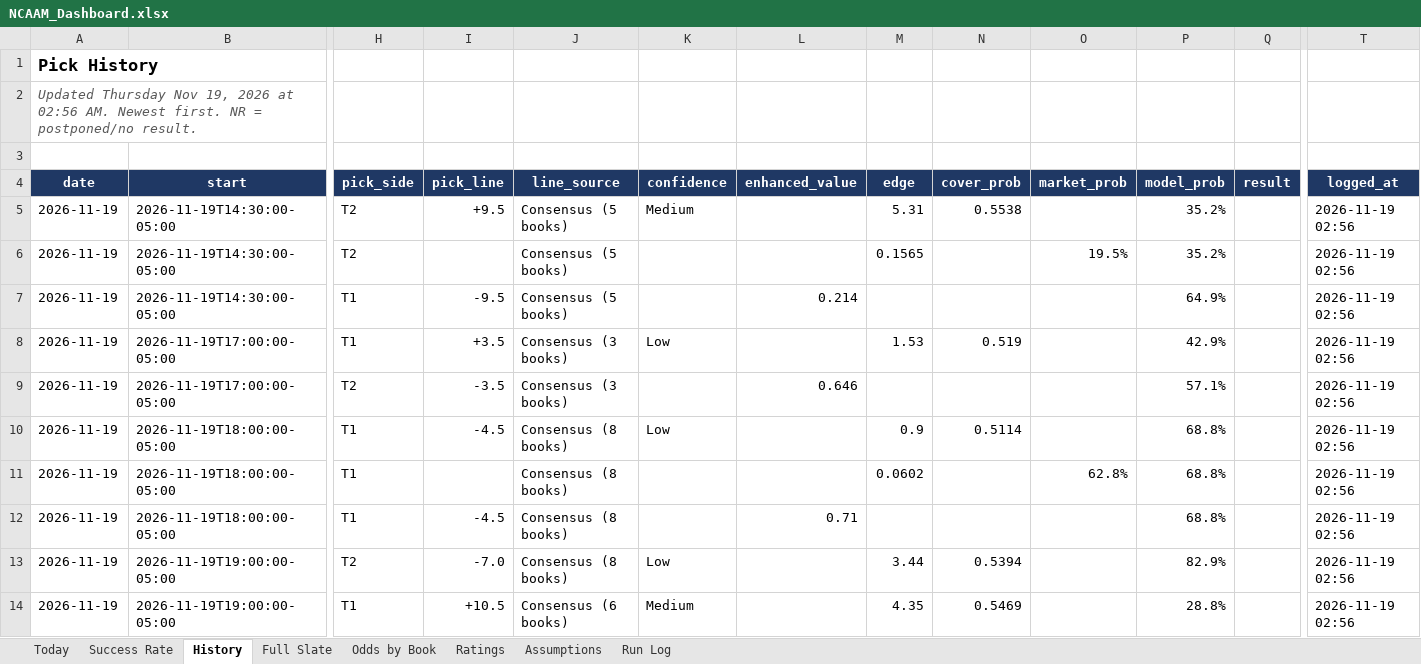
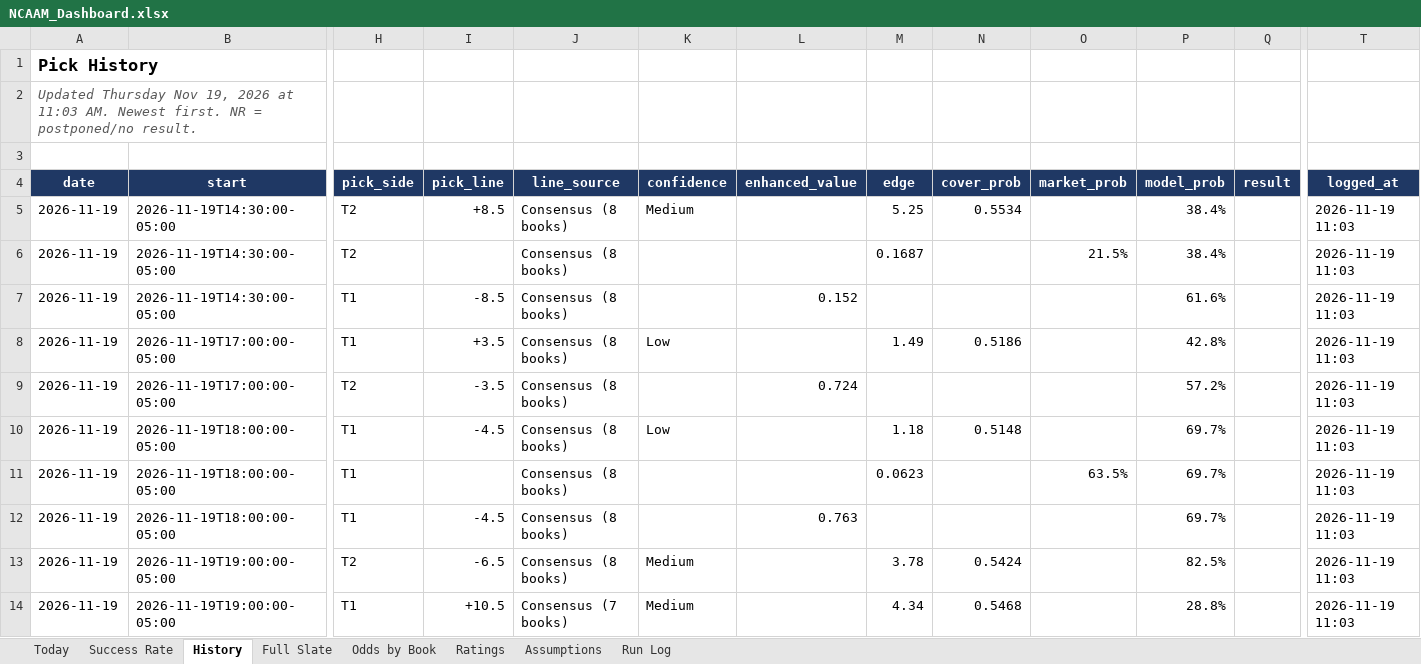
Before and after one commit to coltenmorris/ncaam-model, an Excel workbook: docs/NCAAM_Dashboard.xlsx, sheet History, drawn as a sheet; only a part is shown, gaps mark what is left out; values as stored, in another font and other column widths than the file's, no borders; the diff covers the shown part only; the diff names each change by its address in the sheet, - before the commit and + after, or states it on an @@ line.

```diff
--- a/docs/NCAAM_Dashboard.xlsx (sheet History)
+++ b/docs/NCAAM_Dashboard.xlsx (sheet History)
-A2 (date): …2026 at 02:56 AM. Newest…
+A2 (date): …2026 at 11:03 AM. Newest…
-I5 (pick_line): +9.5
+I5 (pick_line): +8.5
-J5:J7 (line_source): Consensus (5 books)
+J5:J7 (line_source): Consensus (8 books)
-M5 (edge): 5.31
+M5 (edge): 5.25
-N5 (cover_prob): 0.5538
+N5 (cover_prob): 0.5534
-P5:P6 (model_prob): 35.2%
+P5:P6 (model_prob): 38.4%
-T5:T14 (logged_at): 2026-11-19 02:56
+T5:T14 (logged_at): 2026-11-19 11:03
-M6 (edge): 0.1565
+M6 (edge): 0.1687
-O6 (market_prob): 19.5%
+O6 (market_prob): 21.5%
-I7 (pick_line): -9.5
+I7 (pick_line): -8.5
-L7 (enhanced_value): 0.214
+L7 (enhanced_value): 0.152
-P7 (model_prob): 64.9%
+P7 (model_prob): 61.6%
-J8:J9 (line_source): Consensus (3 books)
+J8:J9 (line_source): Consensus (8 books)
-M8 (edge): 1.53
+M8 (edge): 1.49
-N8 (cover_prob): 0.519
+N8 (cover_prob): 0.5186
-P8 (model_prob): 42.9%
+P8 (model_prob): 42.8%
-L9 (enhanced_value): 0.646
+L9 (enhanced_value): 0.724
-P9 (model_prob): 57.1%
+P9 (model_prob): 57.2%
-M10 (edge): 0.9
+M10 (edge): 1.18
-N10 (cover_prob): 0.5114
+N10 (cover_prob): 0.5148
-P10:P12 (model_prob): 68.8%
+P10:P12 (model_prob): 69.7%
-M11 (edge): 0.0602
+M11 (edge): 0.0623
-O11 (market_prob): 62.8%
+O11 (market_prob): 63.5%
-L12 (enhanced_value): 0.71
+L12 (enhanced_value): 0.763
-I13 (pick_line): -7.0
+I13 (pick_line): -6.5
-K13 (confidence): Low
+K13 (confidence): Medium
-M13 (edge): 3.44
+M13 (edge): 3.78
-N13 (cover_prob): 0.5394
+N13 (cover_prob): 0.5424
-P13 (model_prob): 82.9%
+P13 (model_prob): 82.5%
-J14 (line_source): Consensus (6 books)
+J14 (line_source): Consensus (7 books)
-M14 (edge): 4.35
+M14 (edge): 4.34
-N14 (cover_prob): 0.5469
+N14 (cover_prob): 0.5468
```
Also changed, not shown: 2 removed rows and 264 edited cells elsewhere in this sheet, sheet Ratings, sheet Odds by Book, sheet Full Slate, sheet Today, sheet Run Log, sheet Success Rate, 7 other files.
